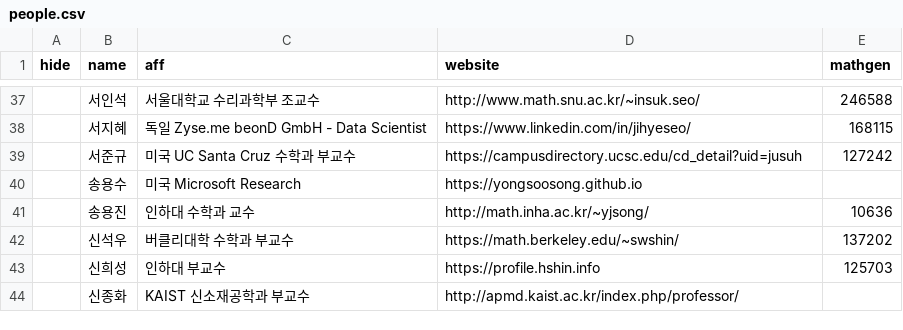
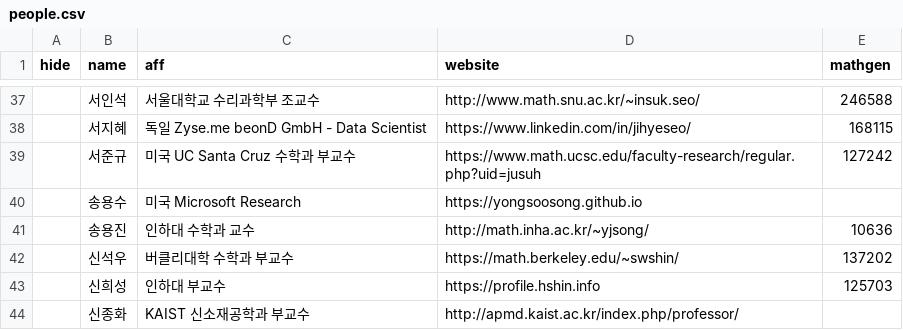
Before and after one commit to imo-korea/imo-korea.github.io, a CSV file: _data/people.csv, drawn as a sheet; only a part is shown, gaps mark what is left out; the diff covers the shown part only.

```diff
--- a/_data/people.csv
+++ b/_data/people.csv
@@ -38,3 +38,3 @@ hide,name,aff,website,mathgen
 ,서지혜,독일 Zyse.me beonD GmbH - Data Scientist,https://www.linkedin.com/in/jihyeseo/,168115
-,서준규,미국 UC Santa Cruz 수학과      부교수,https://campusdirectory.ucsc.edu/cd_detail?uid=jusuh,127242
+,서준규,미국 UC Santa Cruz 수학과 부교수,https://www.math.ucsc.edu/faculty-research/regular.php?uid=jusuh,127242
 ,송용수,미국 Microsoft Research,https://yongsoosong.github.io,
```
Also changed, not shown: 9 edited cells elsewhere in this file.
